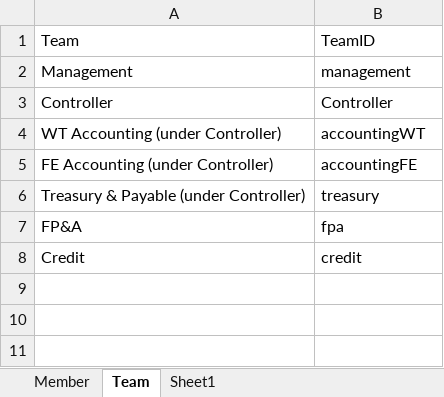
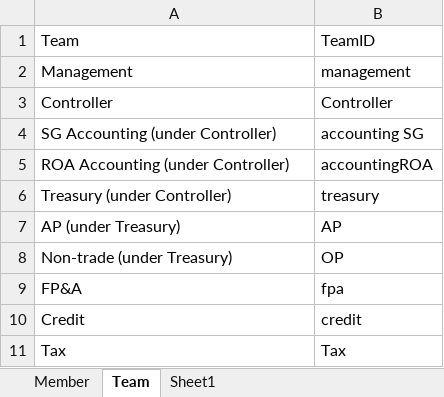
Before and after one commit to Kelvin0924/leave-calendar, an Excel workbook: WT FIN Namelist.xlsx, sheet Team, drawn as a sheet; values as stored, in another font and other column widths than the file's, no borders; the diff names each change by its address in the sheet, - before the commit and + after, or states it on an @@ line.

Commit message:
update full team list - 52 members across 12 teams

```diff
--- a/WT FIN Namelist.xlsx (sheet Team)
+++ b/WT FIN Namelist.xlsx (sheet Team)
-A4: WT Accounting (under Controller)
+A4: SG Accounting (under Controller)
-B4: accountingWT
+B4: accounting SG
-A5: FE Accounting (under Controller)
+A5: ROA Accounting (under Controller)
-B5: accountingFE
+B5: accountingROA
-A6: Treasury & Payable (under Controller)
+A6: Treasury (under Controller)
+row 7: AP (under Treasury) | AP
+row 8: Non-trade (under Treasury) | OP
+row 11: Tax | Tax
```
Also changed, not shown: sheet Member, 2 other files.
